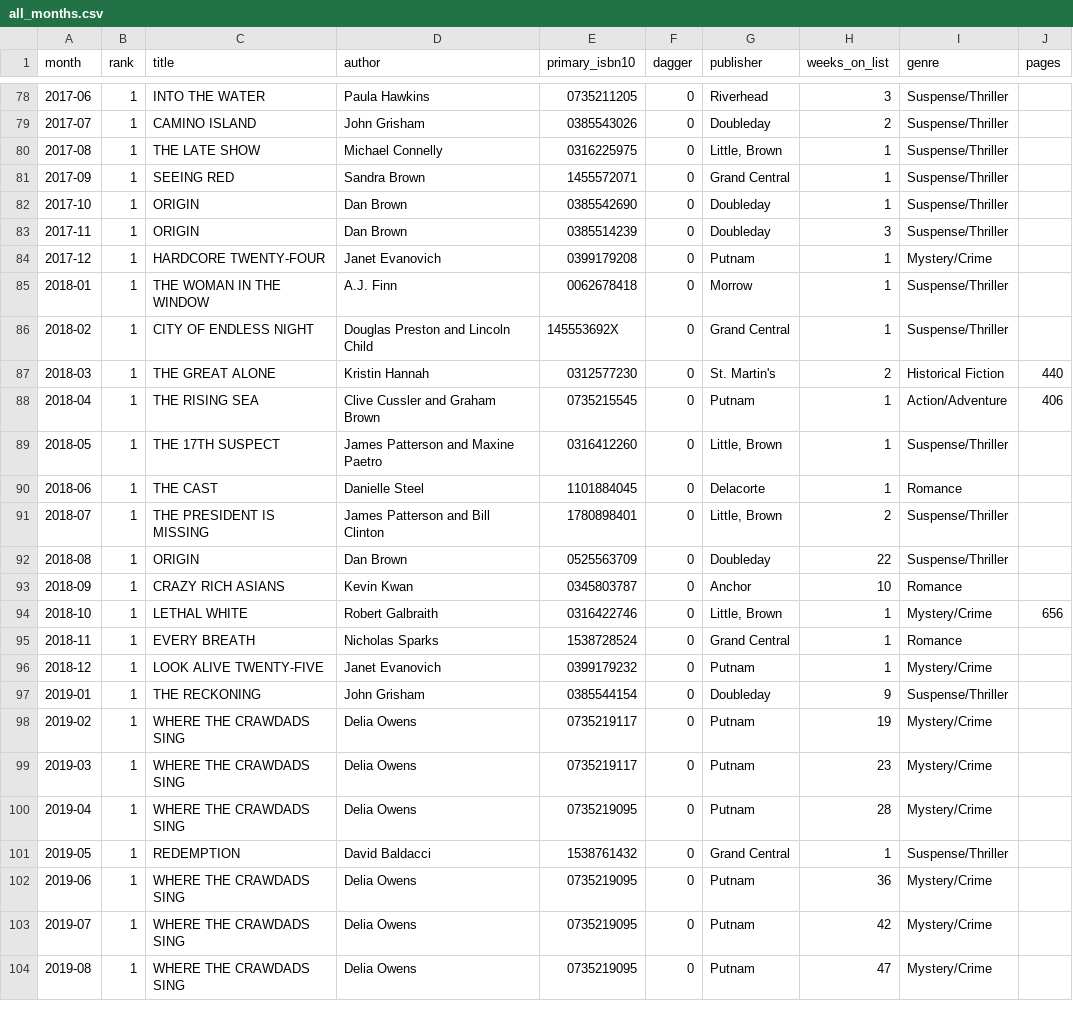
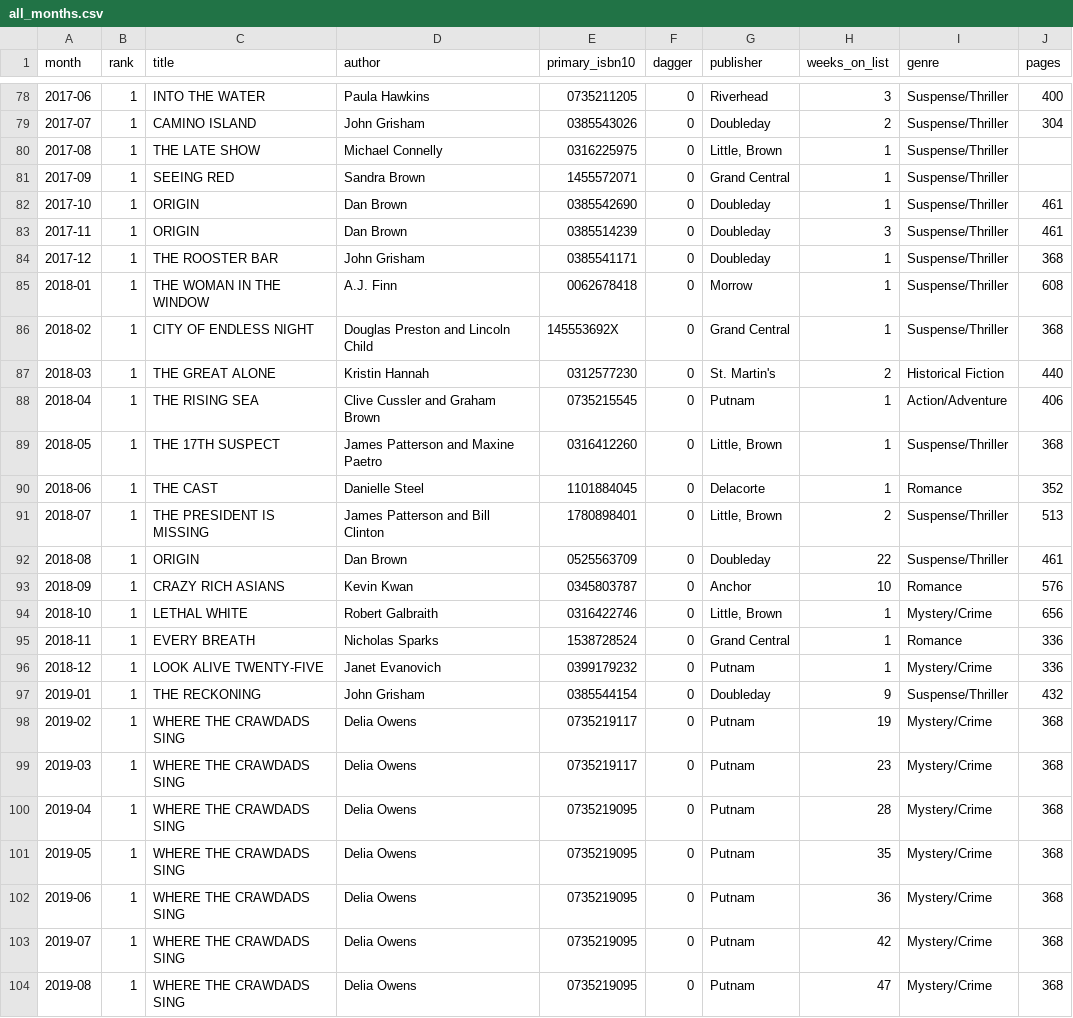
Before and after one commit to kimh2023/id220-p3, a CSV file: p5js/all_months.csv, drawn as a sheet; only a part is shown, gaps mark what is left out; the diff covers the shown part only.

```diff
--- a/p5js/all_months.csv
+++ b/p5js/all_months.csv
@@ -78,27 +78,27 @@ month,rank,title,author,primary_isbn10,dagger,publisher,weeks_on_list,genre,page
-2017-06,1,INTO THE WATER,Paula Hawkins,0735211205,0,Riverhead,3,Suspense/Thriller
-2017-07,1,CAMINO ISLAND,John Grisham,0385543026,0,Doubleday,2,Suspense/Thriller
+2017-06,1,INTO THE WATER,Paula Hawkins,0735211205,0,Riverhead,3,Suspense/Thriller,400
+2017-07,1,CAMINO ISLAND,John Grisham,0385543026,0,Doubleday,2,Suspense/Thriller,304
 2017-08,1,THE LATE SHOW,Michael Connelly,0316225975,0,"Little, Brown",1,Suspense/Thriller
 2017-09,1,SEEING RED,Sandra Brown,1455572071,0,Grand Central,1,Suspense/Thriller
-2017-10,1,ORIGIN,Dan Brown,0385542690,0,Doubleday,1,Suspense/Thriller
-2017-11,1,ORIGIN,Dan Brown,0385514239,0,Doubleday,3,Suspense/Thriller
-2017-12,1,HARDCORE TWENTY-FOUR,Janet Evanovich,0399179208,0,Putnam,1,Mystery/Crime
-2018-01,1,THE WOMAN IN THE WINDOW,A.J. Finn,0062678418,0,Morrow,1,Suspense/Thriller
-2018-02,1,CITY OF ENDLESS NIGHT,Douglas Preston and Lincoln Child,145553692X,0,Grand Central,1,Suspense/Thriller
+2017-10,1,ORIGIN,Dan Brown,0385542690,0,Doubleday,1,Suspense/Thriller,461
+2017-11,1,ORIGIN,Dan Brown,0385514239,0,Doubleday,3,Suspense/Thriller,461
+2017-12,1,THE ROOSTER BAR,John Grisham,0385541171,0,Doubleday,1,Suspense/Thriller,368
+2018-01,1,THE WOMAN IN THE WINDOW,A.J. Finn,0062678418,0,Morrow,1,Suspense/Thriller,608
+2018-02,1,CITY OF ENDLESS NIGHT,Douglas Preston and Lincoln Child,145553692X,0,Grand Central,1,Suspense/Thriller,368
 2018-03,1,THE GREAT ALONE,Kristin Hannah,0312577230,0,St. Martin's,2,Historical Fiction,440
 2018-04,1,THE RISING SEA,Clive Cussler and Graham Brown,0735215545,0,Putnam,1,Action/Adventure,406
-2018-05,1,THE 17TH SUSPECT,James Patterson and Maxine Paetro,0316412260,0,"Little, Brown",1,Suspense/Thriller
-2018-06,1,THE CAST,Danielle Steel,1101884045,0,Delacorte,1,Romance
-2018-07,1,THE PRESIDENT IS MISSING,James Patterson and Bill Clinton,1780898401,0,"Little, Brown",2,Suspense/Thriller
-2018-08,1,ORIGIN,Dan Brown,0525563709,0,Doubleday,22,Suspense/Thriller
-2018-09,1,CRAZY RICH ASIANS,Kevin Kwan,0345803787,0,Anchor,10,Romance
+2018-05,1,THE 17TH SUSPECT,James Patterson and Maxine Paetro,0316412260,0,"Little, Brown",1,Suspense/Thriller,368
+2018-06,1,THE CAST,Danielle Steel,1101884045,0,Delacorte,1,Romance,352
+2018-07,1,THE PRESIDENT IS MISSING,James Patterson and Bill Clinton,1780898401,0,"Little, Brown",2,Suspense/Thriller,513
+2018-08,1,ORIGIN,Dan Brown,0525563709,0,Doubleday,22,Suspense/Thriller,461
+2018-09,1,CRAZY RICH ASIANS,Kevin Kwan,0345803787,0,Anchor,10,Romance,576
 2018-10,1,LETHAL WHITE,Robert Galbraith,0316422746,0,"Little, Brown",1,Mystery/Crime,656
-2018-11,1,EVERY BREATH,Nicholas Sparks,1538728524,0,Grand Central,1,Romance
-2018-12,1,LOOK ALIVE TWENTY-FIVE,Janet Evanovich,0399179232,0,Putnam,1,Mystery/Crime
-2019-01,1,THE RECKONING,John Grisham,0385544154,0,Doubleday,9,Suspense/Thriller
-2019-02,1,WHERE THE CRAWDADS SING,Delia Owens,0735219117,0,Putnam,19,Mystery/Crime
-2019-03,1,WHERE THE CRAWDADS SING,Delia Owens,0735219117,0,Putnam,23,Mystery/Crime
-2019-04,1,WHERE THE CRAWDADS SING,Delia Owens,0735219095,0,Putnam,28,Mystery/Crime
-2019-05,1,REDEMPTION,David Baldacci,1538761432,0,Grand Central,1,Suspense/Thriller
-2019-06,1,WHERE THE CRAWDADS SING,Delia Owens,0735219095,0,Putnam,36,Mystery/Crime
-2019-07,1,WHERE THE CRAWDADS SING,Delia Owens,0735219095,0,Putnam,42,Mystery/Crime
-2019-08,1,WHERE THE CRAWDADS SING,Delia Owens,0735219095,0,Putnam,47,Mystery/Crime
+2018-11,1,EVERY BREATH,Nicholas Sparks,1538728524,0,Grand Central,1,Romance,336
+2018-12,1,LOOK ALIVE TWENTY-FIVE,Janet Evanovich,0399179232,0,Putnam,1,Mystery/Crime,336
+2019-01,1,THE RECKONING,John Grisham,0385544154,0,Doubleday,9,Suspense/Thriller,432
+2019-02,1,WHERE THE CRAWDADS SING,Delia Owens,0735219117,0,Putnam,19,Mystery/Crime,368
+2019-03,1,WHERE THE CRAWDADS SING,Delia Owens,0735219117,0,Putnam,23,Mystery/Crime,368
+2019-04,1,WHERE THE CRAWDADS SING,Delia Owens,0735219095,0,Putnam,28,Mystery/Crime,368
+2019-05,1,WHERE THE CRAWDADS SING,Delia Owens,0735219095,0,Putnam,35,Mystery/Crime,368
+2019-06,1,WHERE THE CRAWDADS SING,Delia Owens,0735219095,0,Putnam,36,Mystery/Crime,368
+2019-07,1,WHERE THE CRAWDADS SING,Delia Owens,0735219095,0,Putnam,42,Mystery/Crime,368
+2019-08,1,WHERE THE CRAWDADS SING,Delia Owens,0735219095,0,Putnam,47,Mystery/Crime,368
```
Also changed, not shown: 117 edited cells elsewhere in this file, 8 other files.
